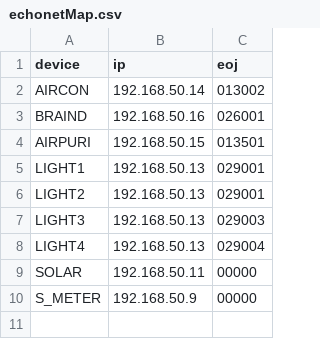
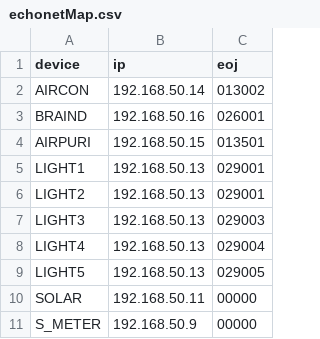
Before and after one commit to Konoa-1025/HandGestureHomeControl, a CSV file: Data/echonet/KIT_KST_home/echonetMap.csv, drawn as a sheet; the diff names each change by its address in the sheet, - before the commit and + after, or states it on an @@ line.

```diff
--- a/Data/echonet/KIT_KST_home/echonetMap.csv
+++ b/Data/echonet/KIT_KST_home/echonetMap.csv
+row 9: LIGHT5 | 192.168.50.13 | 029005
```
Also changed, not shown: Data/homeAppliances/appliancesMap.csv, 2 other files.
